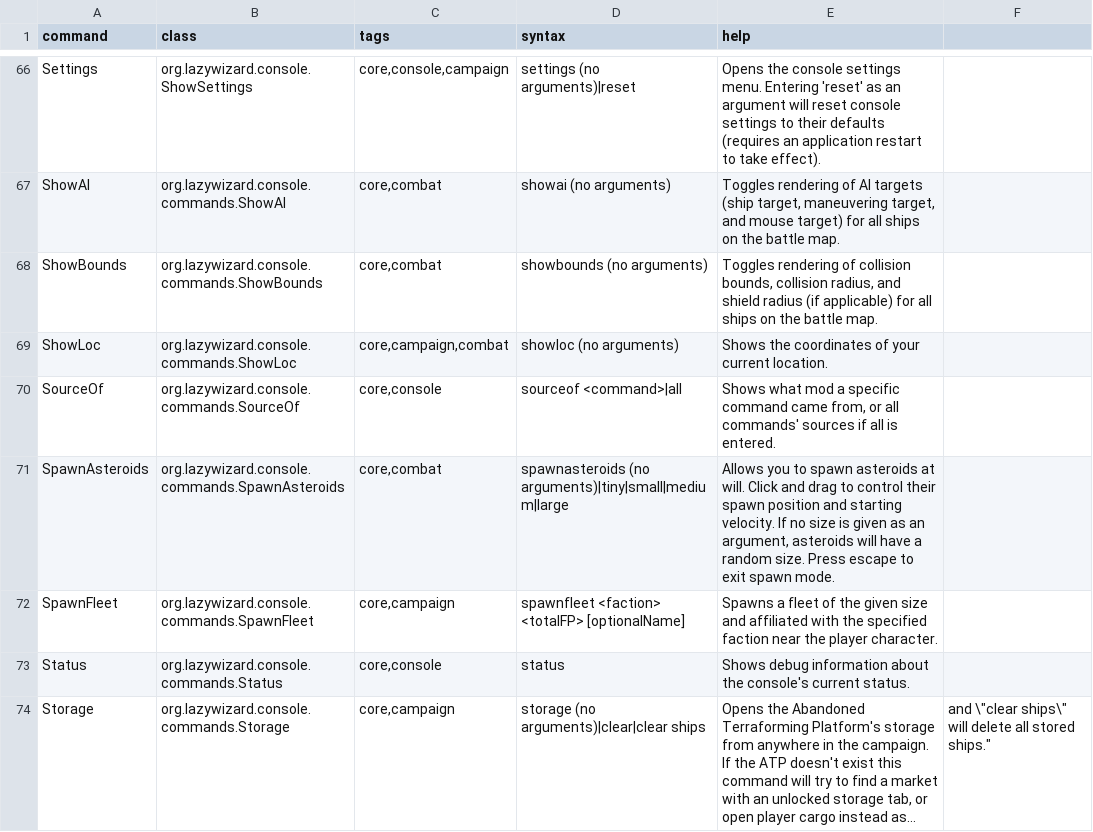
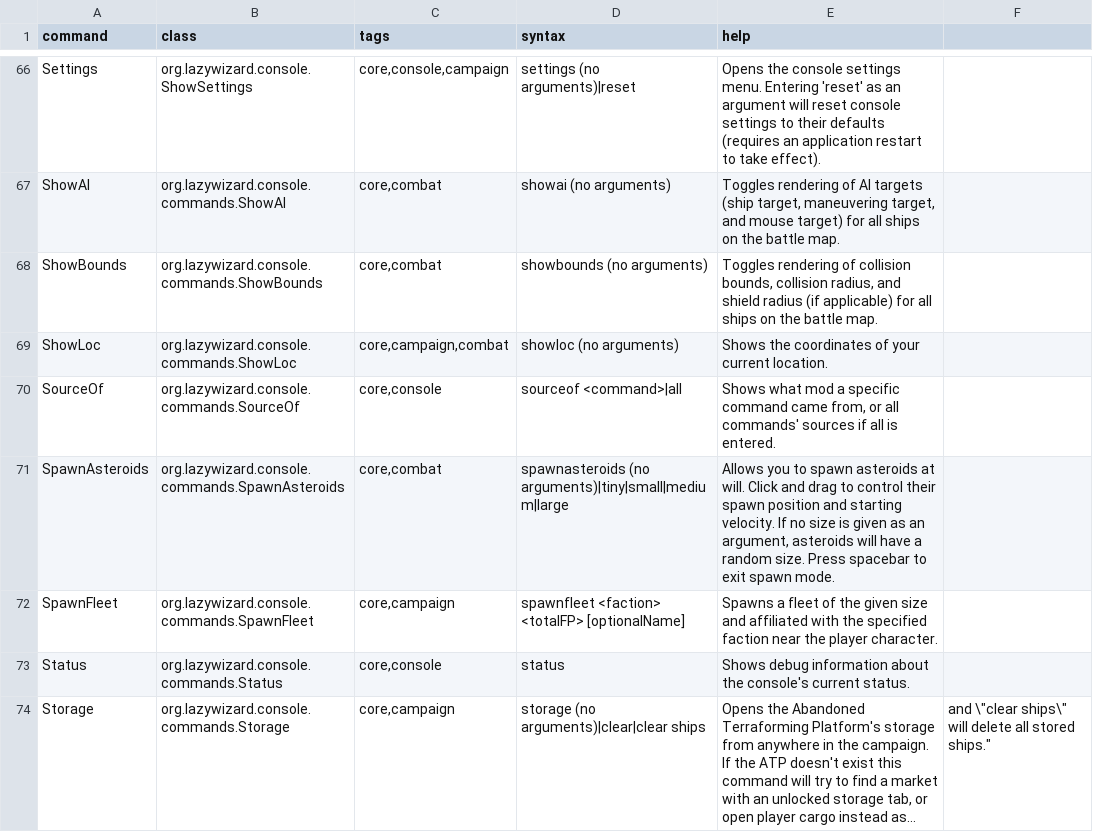
Before and after one commit to LazyWizard/console-commands, a CSV file: src/main/mod/data/console/commands.csv, drawn as a sheet; only a part is shown, gaps mark what is left out; long unchanged cells end in ….

```diff
--- a/src/main/mod/data/console/commands.csv
+++ b/src/main/mod/data/console/commands.csv
@@ -70,3 +70,3 @@ ShowLoc,org.lazywizard.console.commands.ShowLoc,"core,campaign,combat",showloc (
 SourceOf,org.lazywizard.console.commands.SourceOf,"core,console",sourceof <command>|all,"Shows what mod a specific command came from, or all commands' sources if all is entered."
-SpawnAsteroids,org.lazywizard.console.commands.SpawnAsteroids,"core,combat",spawnasteroids (no arguments)|tiny|small|medium|large,"Allows you to spawn asteroids at will. Click and drag to control their spawn position and starting velocity. If no size is given as an argument, asteroids will have a random size. Press escape to exit spawn mode."
+SpawnAsteroids,org.lazywizard.console.commands.SpawnAsteroids,"core,combat",spawnasteroids (no arguments)|tiny|small|medium|large,"Allows you to spawn asteroids at will. Click and drag to control their spawn position and starting velocity. If no size is given as an argument, asteroids will have a random size. Press spacebar to exit spawn mode."
 SpawnFleet,org.lazywizard.console.commands.SpawnFleet,"core,campaign",spawnfleet <faction> <totalFP> [optionalName],"Spawns a fleet of the given size and affiliated with the specified faction near the player character."
```
Also changed, not shown: 4 other files.
